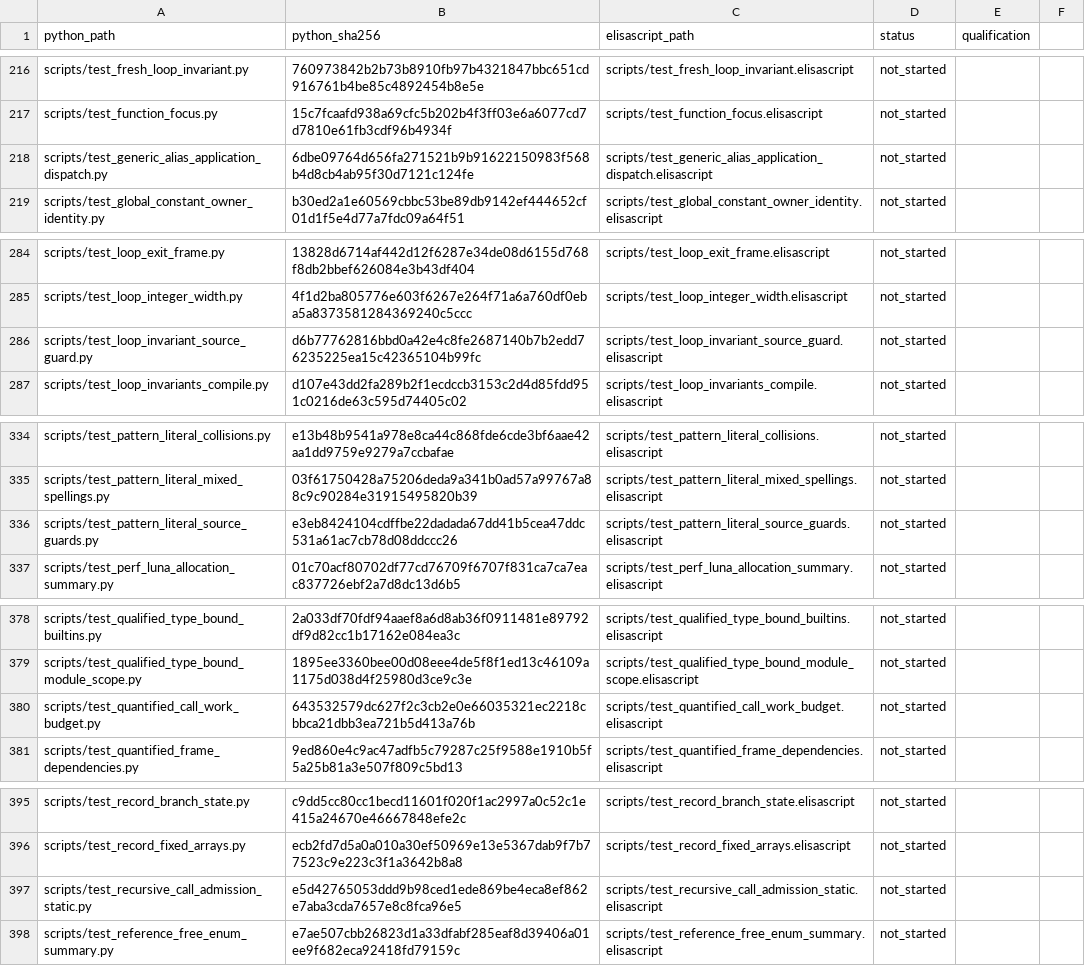
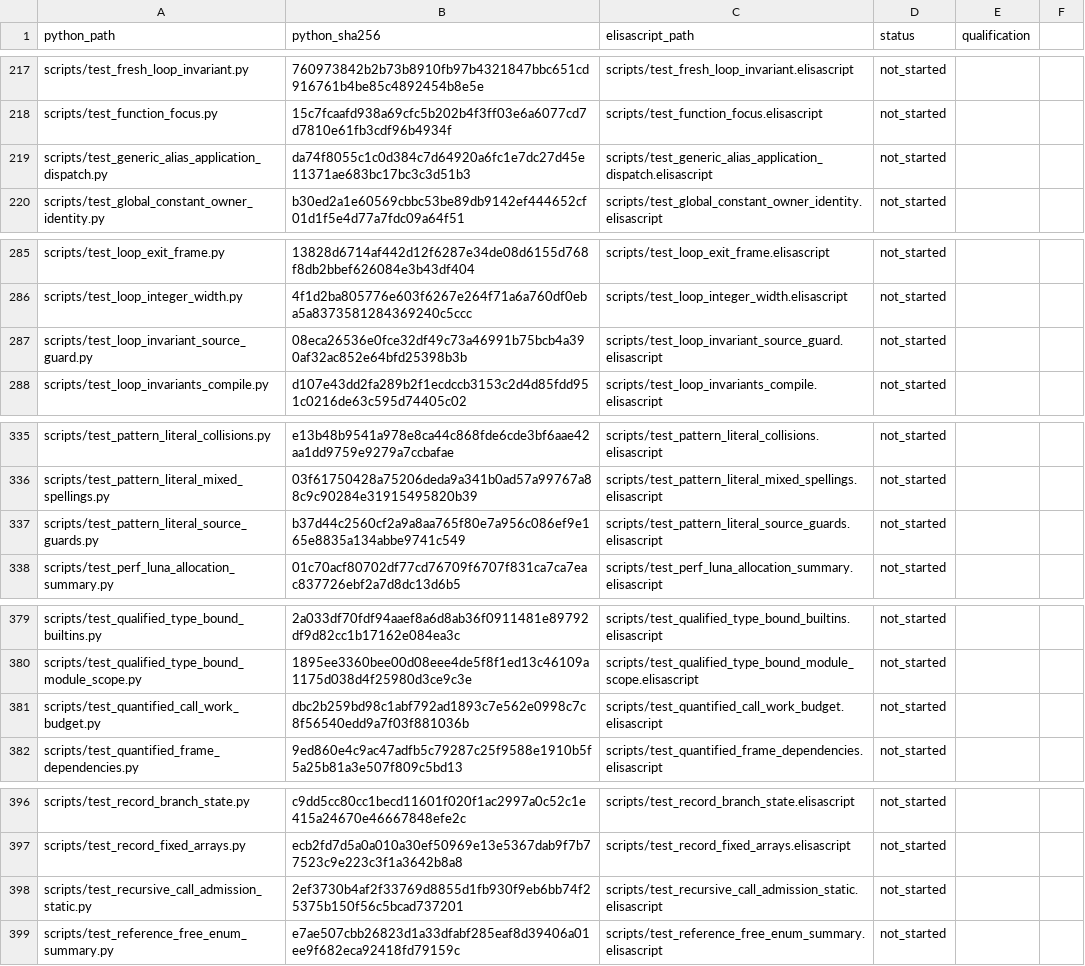
Before and after one commit to torarinvik/elisa-proof, a CSV file: scripts/elisascript/PORTING_INVENTORY.csv, drawn as a sheet; only a part is shown, gaps mark what is left out; the diff covers the shown part only.

```diff
--- a/scripts/elisascript/PORTING_INVENTORY.csv
+++ b/scripts/elisascript/PORTING_INVENTORY.csv
@@ -217,3 +218,3 @@ scripts/test_fresh_loop_invariant.py,760973842b2b73b8910fb97b4321847bbc651cd9167
 scripts/test_function_focus.py,15c7fcaafd938a69cfc5b202b4f3ff03e6a6077cd7d7810e61fb3cdf96b4934f,scripts/test_function_focus.elisascript,not_started,
-scripts/test_generic_alias_application_dispatch.py,6dbe09764d656fa271521b9b91622150983f568b4d8cb4ab95f30d7121c124fe,scripts/test_generic_alias_application_dispatch.elisascript,not_started,
+scripts/test_generic_alias_application_dispatch.py,da74f8055c1c0d384c7d64920a6fc1e7dc27d45e11371ae683bc17bc3c3d51b3,scripts/test_generic_alias_application_dispatch.elisascript,not_started,
 scripts/test_global_constant_owner_identity.py,b30ed2a1e60569cbbc53be89db9142ef444652cf01d1f5e4d77a7fdc09a64f51,scripts/test_global_constant_owner_identity.elisascript,not_started,
@@ -285,3 +286,3 @@ scripts/test_loop_exit_frame.py,13828d6714af442d12f6287e34de08d6155d768f8db2bbef
 scripts/test_loop_integer_width.py,4f1d2ba805776e603f6267e264f71a6a760df0eba5a8373581284369240c5ccc,scripts/test_loop_integer_width.elisascript,not_started,
-scripts/test_loop_invariant_source_guard.py,d6b77762816bbd0a42e4c8fe2687140b7b2edd76235225ea15c42365104b99fc,scripts/test_loop_invariant_source_guard.elisascript,not_started,
+scripts/test_loop_invariant_source_guard.py,08eca26536e0fce32df49c73a46991b75bcb4a390af32ac852e64bfd25398b3b,scripts/test_loop_invariant_source_guard.elisascript,not_started,
 scripts/test_loop_invariants_compile.py,d107e43dd2fa289b2f1ecdccb3153c2d4d85fdd951c0216de63c595d74405c02,scripts/test_loop_invariants_compile.elisascript,not_started,
@@ -335,3 +336,3 @@ scripts/test_pattern_literal_collisions.py,e13b48b9541a978e8ca44c868fde6cde3bf6a
 scripts/test_pattern_literal_mixed_spellings.py,03f61750428a75206deda9a341b0ad57a99767a88c9c90284e31915495820b39,scripts/test_pattern_literal_mixed_spellings.elisascript,not_started,
-scripts/test_pattern_literal_source_guards.py,e3eb8424104cdffbe22dadada67dd41b5cea47ddc531a61ac7cb78d08ddccc26,scripts/test_pattern_literal_source_guards.elisascript,not_started,
+scripts/test_pattern_literal_source_guards.py,b37d44c2560cf2a9a8aa765f80e7a956c086ef9e165e8835a134abbe9741c549,scripts/test_pattern_literal_source_guards.elisascript,not_started,
 scripts/test_perf_luna_allocation_summary.py,01c70acf80702df77cd76709f6707f831ca7ca7eac837726ebf2a7d8dc13d6b5,scripts/test_perf_luna_allocation_summary.elisascript,not_started,
@@ -379,3 +380,3 @@ scripts/test_qualified_type_bound_builtins.py,2a033df70fdf94aaef8a6d8ab36f091148
 scripts/test_qualified_type_bound_module_scope.py,1895ee3360bee00d08eee4de5f8f1ed13c46109a1175d038d4f25980d3ce9c3e,scripts/test_qualified_type_bound_module_scope.elisascript,not_started,
-scripts/test_quantified_call_work_budget.py,643532579dc627f2c3cb2e0e66035321ec2218cbbca21dbb3ea721b5d413a76b,scripts/test_quantified_call_work_budget.elisascript,not_started,
+scripts/test_quantified_call_work_budget.py,dbc2b259bd98c1abf792ad1893c7e562e0998c7c8f56540edd9a7f03f881036b,scripts/test_quantified_call_work_budget.elisascript,not_started,
 scripts/test_quantified_frame_dependencies.py,9ed860e4c9ac47adfb5c79287c25f9588e1910b5f5a25b81a3e507f809c5bd13,scripts/test_quantified_frame_dependencies.elisascript,not_started,
@@ -396,3 +397,3 @@ scripts/test_record_branch_state.py,c9dd5cc80cc1becd11601f020f1ac2997a0c52c1e415
 scripts/test_record_fixed_arrays.py,ecb2fd7d5a0a010a30ef50969e13e5367dab9f7b77523c9e223c3f1a3642b8a8,scripts/test_record_fixed_arrays.elisascript,not_started,
-scripts/test_recursive_call_admission_static.py,e5d42765053ddd9b98ced1ede869be4eca8ef862e7aba3cda7657e8c8fca96e5,scripts/test_recursive_call_admission_static.elisascript,not_started,
+scripts/test_recursive_call_admission_static.py,2ef3730b4af2f33769d8855d1fb930f9eb6bb74f25375b150f56c5bcad737201,scripts/test_recursive_call_admission_static.elisascript,not_started,
 scripts/test_reference_free_enum_summary.py,e7ae507cbb26823d1a33dfabf285eaf8d39406a01ee9f682eca92418fd79159c,scripts/test_reference_free_enum_summary.elisascript,not_started,
```
Also changed, not shown: 1 added row and 18 edited cells elsewhere in this file.
